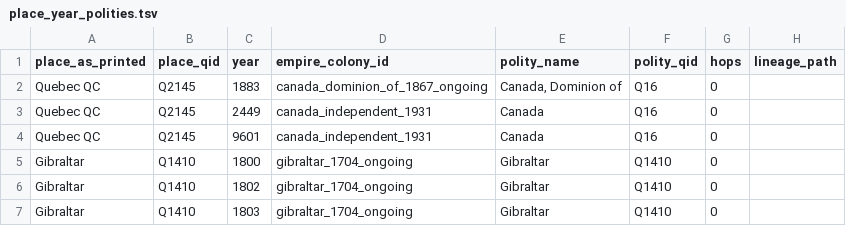
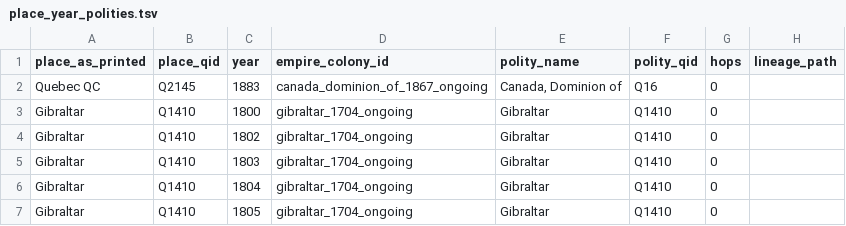
Before and after one commit to jburnford/spark-drive-archive, a TSV file: human_trade/layer1_human/grounding/place_year_polities.tsv, drawn as a sheet; only a part is shown; the shorter side is filled out with more unchanged rows; the diff names each change by its address in the sheet, - before the commit and + after, or states it on an @@ line.

```diff
--- a/human_trade/layer1_human/grounding/place_year_polities.tsv
+++ b/human_trade/layer1_human/grounding/place_year_polities.tsv
-row 3: Quebec QC | Q2145 | 2449 | canada_independent_1931 | Canada | Q16 | 0
-row 4: Quebec QC | Q2145 | 9601 | canada_independent_1931 | Canada | Q16 | 0
```
Also changed, not shown: human_trade/layer1_human/grounding/commodities_mappings.sssom.tsv, human_trade/layer1_human/grounding/curated_doc_tier_decisions.tsv, 45 other files.
